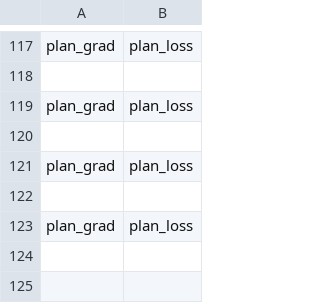
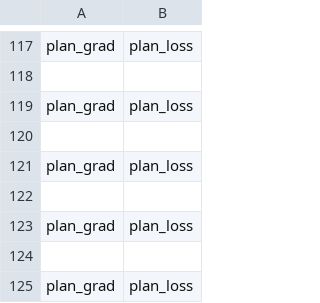
Before and after one commit to RL4H/G2P2C, a CSV file: results/planning_model_log.csv, drawn as a sheet; only a part is shown, gaps mark what is left out.

```diff
--- a/results/planning_model_log.csv
+++ b/results/planning_model_log.csv
@@ -123 +123,3 @@ plan_grad,plan_loss
 plan_grad,plan_loss
+
+plan_grad,plan_loss
```
Also changed, not shown: results/aux_model_log.csv, results/evaluation_log.csv, 5 other files.
